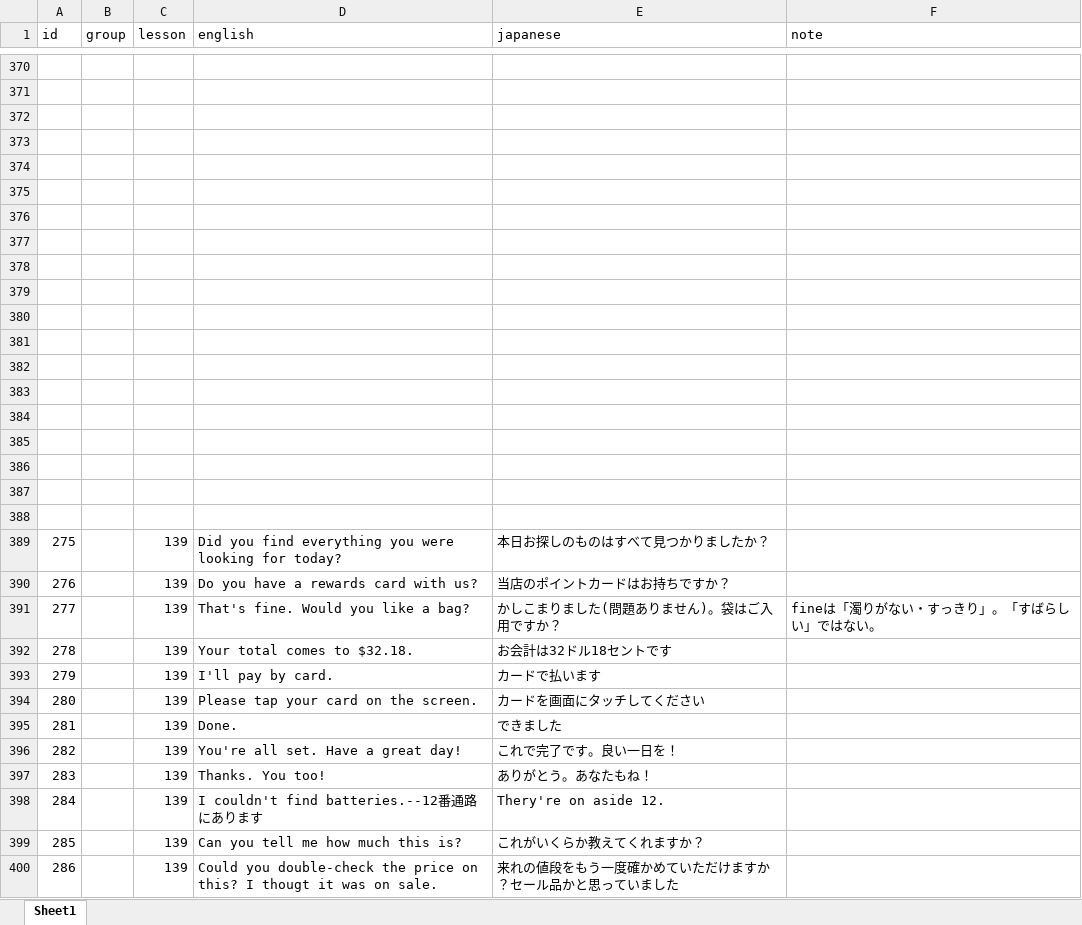
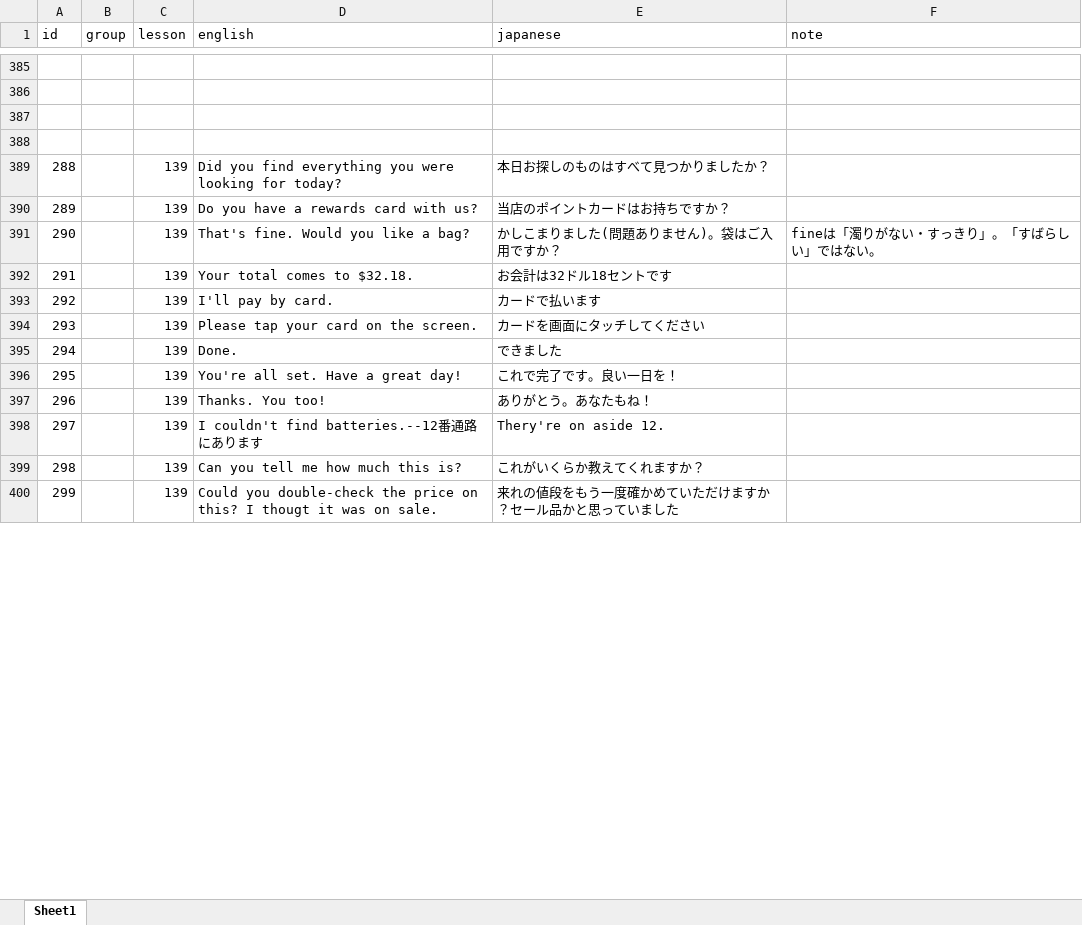
Before and after one commit to ryooo246-art/english-speaking, an Excel workbook: english.xlsx, sheet Sheet1, drawn as a sheet; only a part is shown, gaps mark what is left out; values as stored, in another font and other column widths than the file's, no borders; removed rows and columns are numbered as before the commit, all else as after; the diff covers the shown part only; the diff names each change by its address in the sheet, - before the commit and + after, or states it on an @@ line.

```diff
--- a/english.xlsx (sheet Sheet1)
+++ b/english.xlsx (sheet Sheet1)
-row 374: (empty)
-row 375: (empty)
-row 376: (empty)
-row 377: (empty)
-row 378: (empty)
-row 379: (empty)
-row 380: (empty)
-row 381: (empty)
-row 382: (empty)
-row 383: (empty)
-row 384: (empty)
-row 385: (empty)
-row 386: (empty)
-row 387: (empty)
-row 388: (empty)
-A389 (id): 275
+A389 (id): 288
-A390 (id): 276
+A390 (id): 289
-A391 (id): 277
+A391 (id): 290
-A392 (id): 278
+A392 (id): 291
-A393 (id): 279
+A393 (id): 292
-A394 (id): 280
+A394 (id): 293
-A395 (id): 281
+A395 (id): 294
-A396 (id): 282
+A396 (id): 295
-A397 (id): 283
+A397 (id): 296
-A398 (id): 284
+A398 (id): 297
-A399 (id): 285
+A399 (id): 298
-A400 (id): 286
+A400 (id): 299
```
Also changed, not shown: other rows of this sheet.
